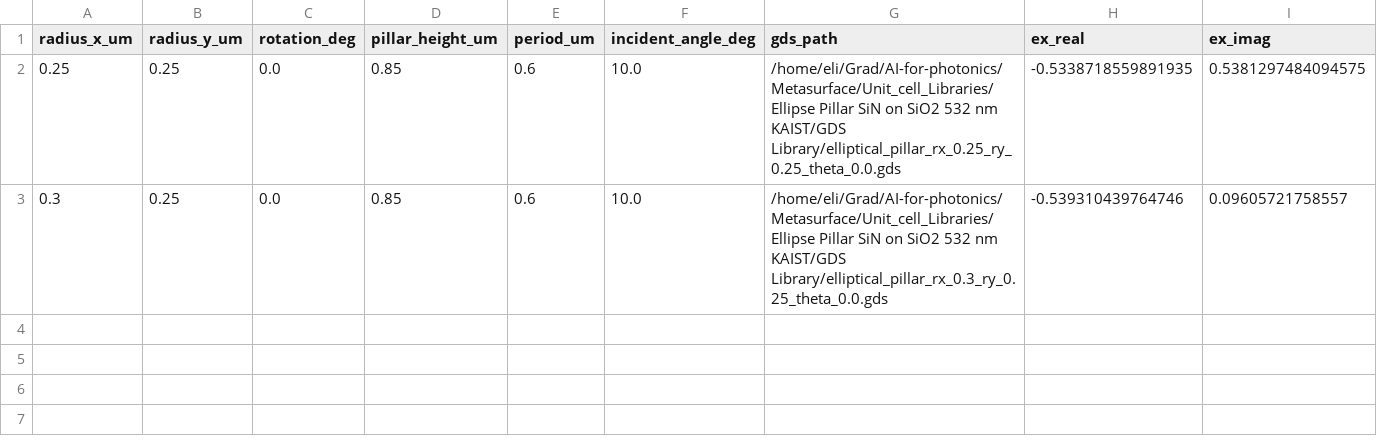
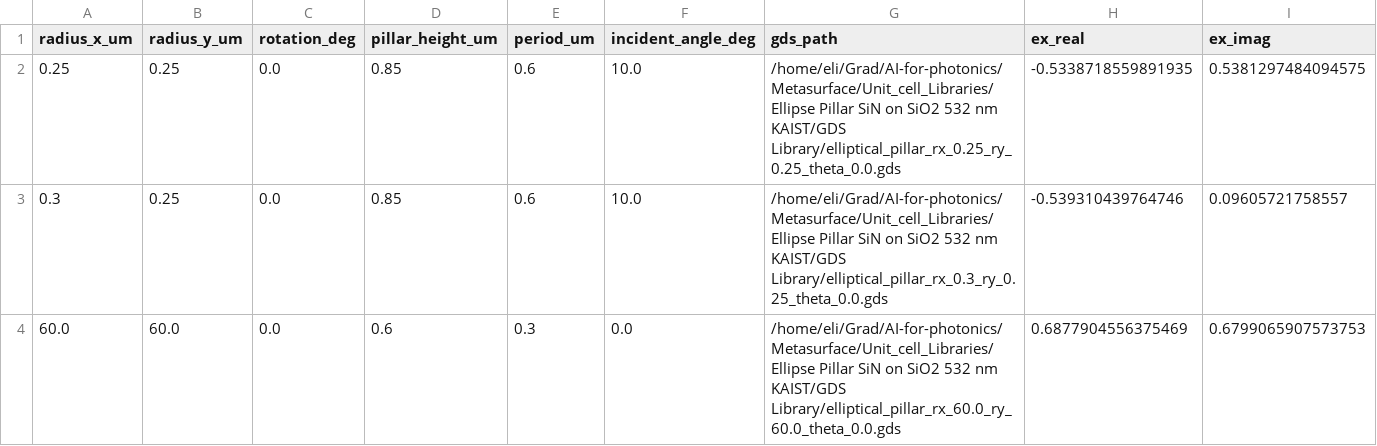
Before and after one commit to elimiller/AI-for-photonics, a CSV file: Metasurface/Unit_cell_Libraries/Ellipse Pillar SiN on SiO2 532 nm KAIST/Library Data/ellipse_pillar_library_data.csv, drawn as a sheet; only a part is shown; rows hold the shown columns only; the diff names each change by its address in the sheet, - before the commit and + after, or states it on an @@ line.

```diff
--- a/Metasurface/Unit_cell_Libraries/Ellipse Pillar SiN on SiO2 532 nm KAIST/Library Data/ellipse_pillar_library_data.csv
+++ b/Metasurface/Unit_cell_Libraries/Ellipse Pillar SiN on SiO2 532 nm KAIST/Library Data/ellipse_pillar_library_data.csv
+row 4: 60.0 | 60.0 | 0.0 | 0.6 | 0.3 | 0.0 | /home/eli/Grad/AI-for-photonics/Metasurface/Unit_cell_Libraries/Ellipse Pillar SiN on SiO2 532 nm KAIST/GDS Library/elliptical_pillar_rx_60.0_ry_60.0_theta_0.0.gds | 0.6877904556375469 | 0.6799065907573753
```
Also changed, not shown: 43 other files.
